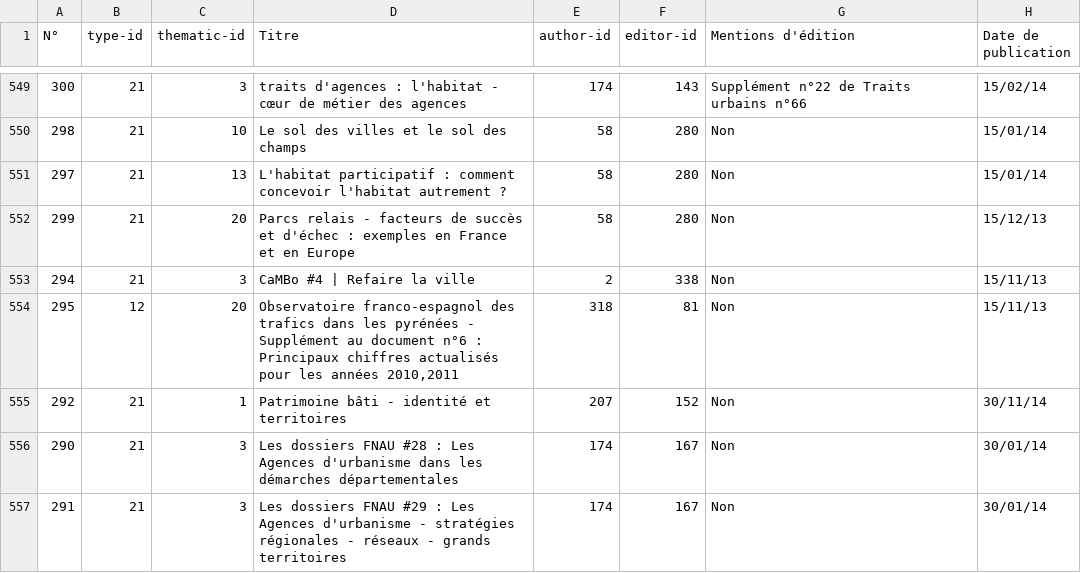
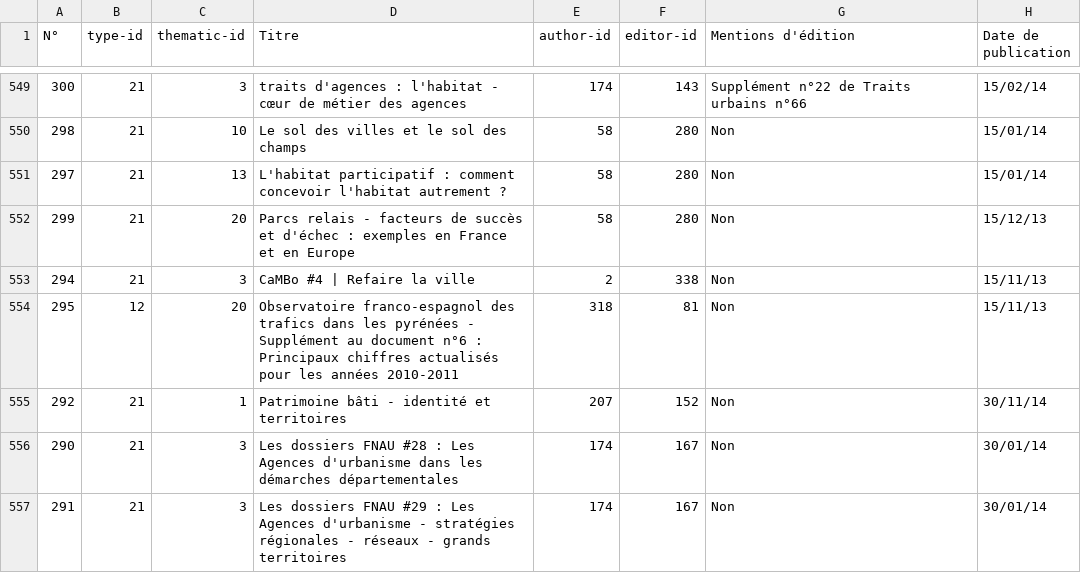
Before and after one commit to WildCodeSchool/BTZ_PHP_2021_03_Biblio, a CSV file: database/publication.csv, drawn as a sheet; only a part is shown, gaps mark what is left out; the diff covers the shown part only; the diff names each change by its address in the sheet, - before the commit and + after, or states it on an @@ line.

```diff
--- a/database/publication.csv
+++ b/database/publication.csv
-D554 (Titre): …les années 2010,2011
+D554 (Titre): …les années 2010-2011
```
Also changed, not shown: 21 edited cells elsewhere in this file, database/author.csv, 2 other files.
